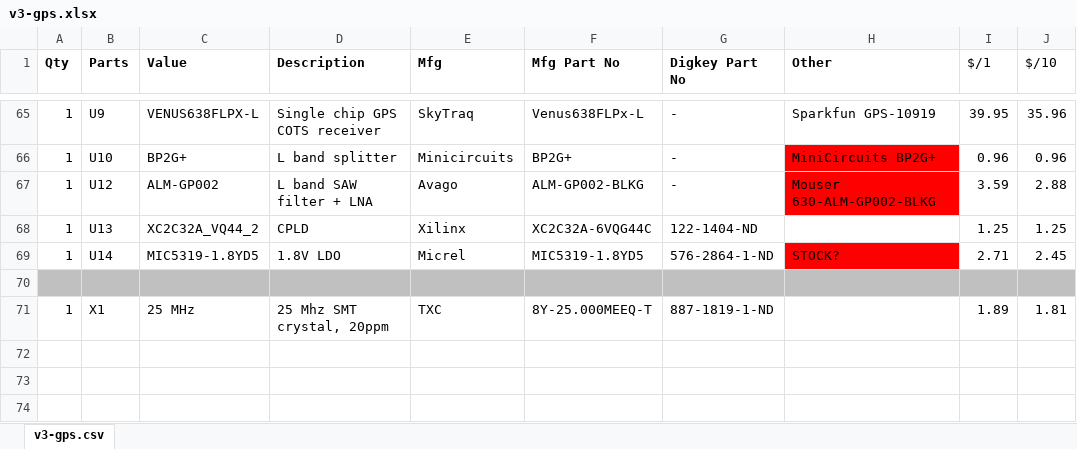
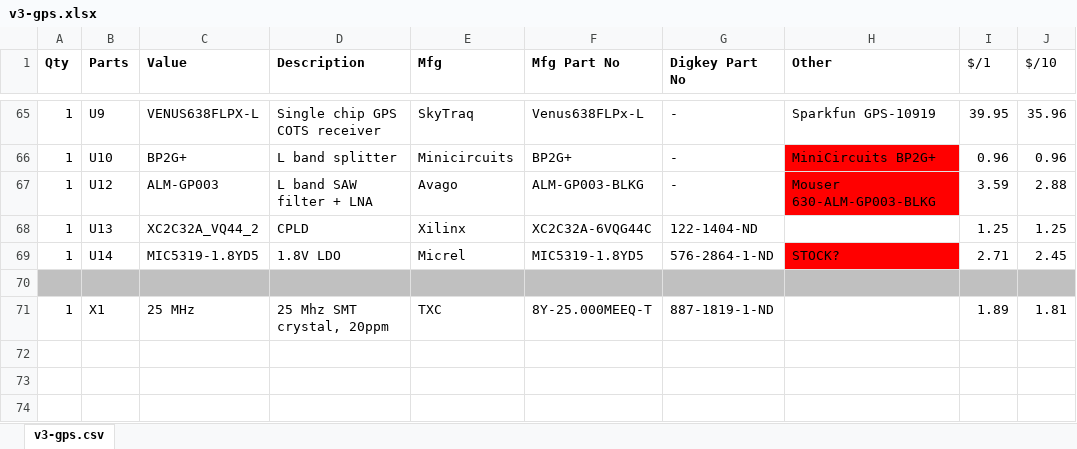
Before and after one commit to Aphelion-Aerospace/psas-gps-rf-board, an Excel workbook: v3-gps.xlsx, sheet v3-gps.csv, drawn as a sheet; only a part is shown, gaps mark what is left out; values as stored, in another font and other column widths than the file's, no borders; the diff names each change by its address in the sheet, - before the commit and + after, or states it on an @@ line.

Commit message:
Added Xilinx docs, and changed the SAW/LNA to the *correct* part number

```diff
--- a/v3-gps.xlsx (sheet v3-gps.csv)
+++ b/v3-gps.xlsx (sheet v3-gps.csv)
-C67 (Value): ALM-GP002
+C67 (Value): ALM-GP003
-F67 (Mfg Part No): ALM-GP002-BLKG
+F67 (Mfg Part No): ALM-GP003-BLKG
-H67 (Other): Mouser 630-ALM-GP002-BLKG
+H67 (Other): Mouser 630-ALM-GP003-BLKG
```
Also changed, not shown: 4 other files.
